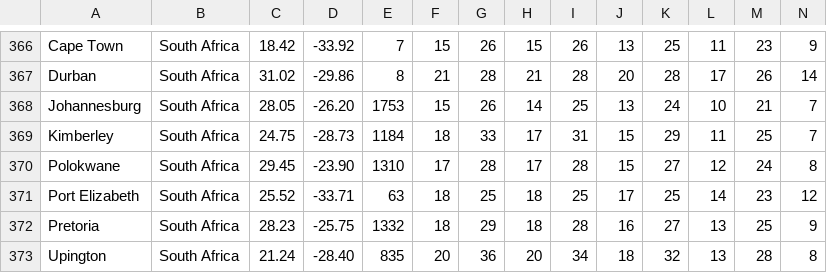
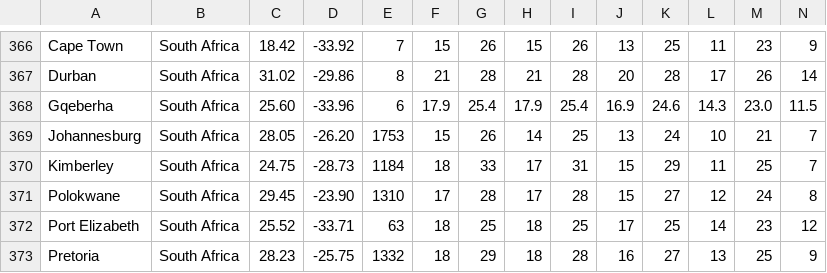
Before and after one commit to Institute-for-Future-Intelligence/aladdin, a CSV file: src/resources/weather.csv, drawn as a sheet; only a part is shown, gaps mark what is left out; the shorter side is filled out with more unchanged rows; rows hold the shown columns only; the diff names each change by its address in the sheet, - before the commit and + after, or states it on an @@ line.

```diff
--- a/src/resources/weather.csv
+++ b/src/resources/weather.csv
+row 368: Gqeberha | South Africa | 25.60 | -33.96 | 6 | 17.9 | 25.4 | 17.9 | 25.4 | 16.9 | 24.6 | 14.3 | 23.0 | 11.5
```
Also changed, not shown: 7 other files.
